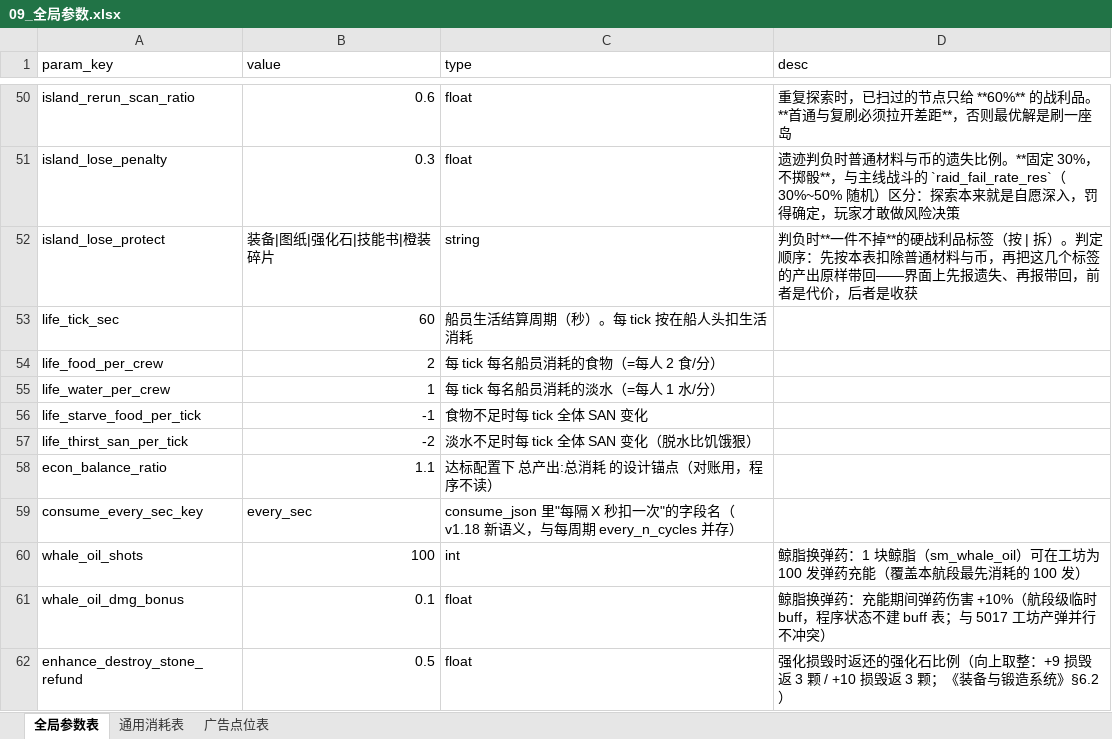
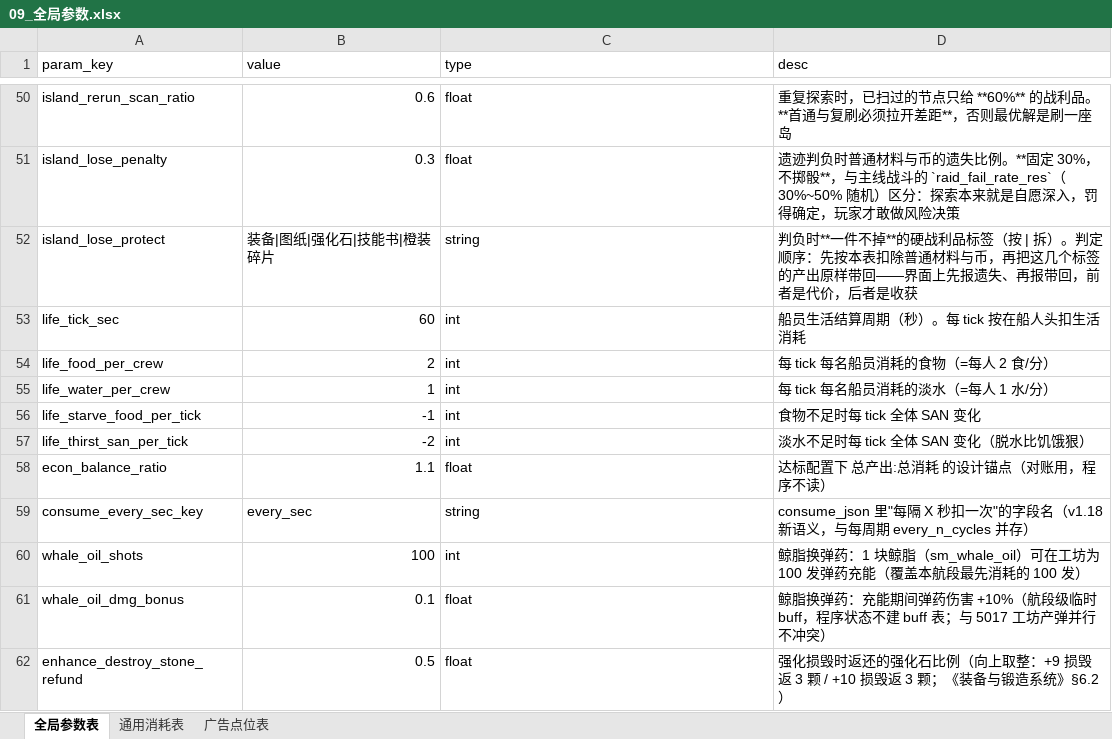
Before and after one commit to forever8912/Cthulhu-Navigation, an Excel workbook: data/配置表/09_全局参数.xlsx, sheet 全局参数表, drawn as a sheet; only a part is shown, gaps mark what is left out; values as stored, in another font and other column widths than the file's, no borders; the diff names each change by its address in the sheet, - before the commit and + after, or states it on an @@ line.

Commit message:
fix(数据): 补 09_全局参数表 7 行 type 列并归位被覆盖的描述
第 53~59 行的 type 列被写成了中文描述、desc 列为空，导致 value 无法按类型解析。
本次只把描述移回 desc 列并补上真实类型，param_key 与 value 一个字符未动：
  life_tick_sec / life_food_per_crew / life_water_per_crew
  life_starve_food_per_tick / life_thirst_san_per_tick -> int
  econ_balance_ratio -> float
  consume_every_sec_key -> string（值为 every_sec，非数字）

全簿逐单元格比对：仅此 14 个单元格变化，另有 2 处 desc 空文本被 openpyxl 写成空值，
导出时同样归为空字符串，产物无差异。
用户已就该源表修复单独授权。

```diff
--- a/data/配置表/09_全局参数.xlsx (sheet 全局参数表)
+++ b/data/配置表/09_全局参数.xlsx (sheet 全局参数表)
-C53 (type): 船员生活结算周期（秒）。每 tick 按在船人头扣生活消耗
+C53 (type): int
-D53 (desc): (empty)
+D53 (desc): 船员生活结算周期（秒）。每 tick 按在船人头扣生活消耗
-C54 (type): 每 tick 每名船员消耗的食物（=每人 2 食/分）
+C54 (type): int
-D54 (desc): (empty)
+D54 (desc): 每 tick 每名船员消耗的食物（=每人 2 食/分）
-C55 (type): 每 tick 每名船员消耗的淡水（=每人 1 水/分）
+C55 (type): int
-D55 (desc): (empty)
+D55 (desc): 每 tick 每名船员消耗的淡水（=每人 1 水/分）
-C56 (type): 食物不足时每 tick 全体 SAN 变化
+C56 (type): int
-D56 (desc): (empty)
+D56 (desc): 食物不足时每 tick 全体 SAN 变化
-C57 (type): 淡水不足时每 tick 全体 SAN 变化（脱水比饥饿狠）
+C57 (type): int
-D57 (desc): (empty)
+D57 (desc): 淡水不足时每 tick 全体 SAN 变化（脱水比饥饿狠）
-C58 (type): 达标配置下 总产出:总消耗 的设计锚点（对账用，程序不读）
+C58 (type): float
-D58 (desc): (empty)
+D58 (desc): 达标配置下 总产出:总消耗 的设计锚点（对账用，程序不读）
-C59 (type): consume_json 里"每隔 X 秒扣一次"的字段名（v1.18 新语义，与每周期 every_n_cycles 并存）
+C59 (type): string
-D59 (desc): (empty)
+D59 (desc): consume_json 里"每隔 X 秒扣一次"的字段名（v1.18 新语义，与每周期 every_n_cycles 并存）
```
